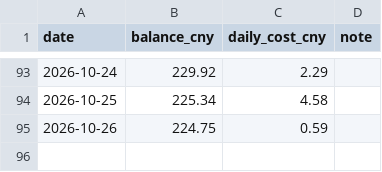
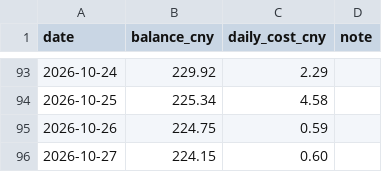
Before and after one commit to b0988321088/longjiu-dashboard-2, a CSV file: cost_log.csv, drawn as a sheet; only a part is shown, gaps mark what is left out.

Commit message:
data: 收尾自動提交 34 檔（2026-10-27 21:46）[cioreviewed]

```diff
--- a/cost_log.csv
+++ b/cost_log.csv
@@ -95 +95,2 @@ date,balance_cny,daily_cost_cny,note
 2026-10-26,224.75,0.59,
+2026-10-27,224.15,0.60,
```
Also changed, not shown: 33 other files.
